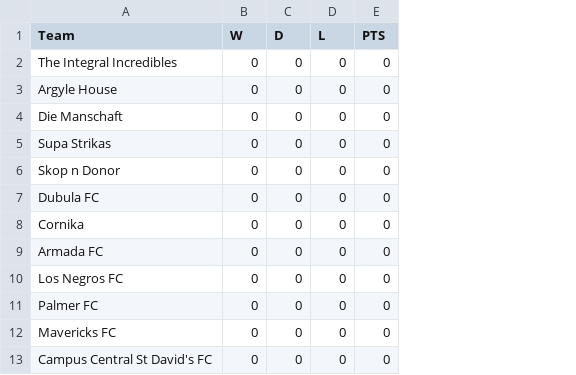
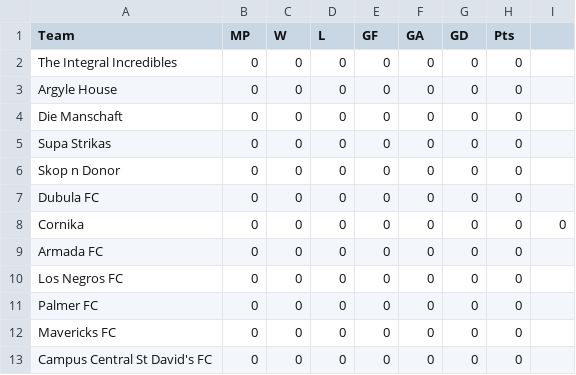
Before and after one commit to SiphamandlaMbuyazi/SuperSportOffBrand, a CSV file: main.csv, drawn as a sheet; the diff names each change by its address in the sheet, - before the commit and + after, or states it on an @@ line.

Commit message:
Update main.csv

```diff
--- a/main.csv
+++ b/main.csv
+column F (GA), rows 2-13: all 0
+column G (GD), rows 2-13: all 0
+column H (Pts), rows 2-13: all 0
+column I, row 8: 0
-B1: W
+B1: MP
-C1: D
+C1: W
-E1: PTS
+E1: GF
```
